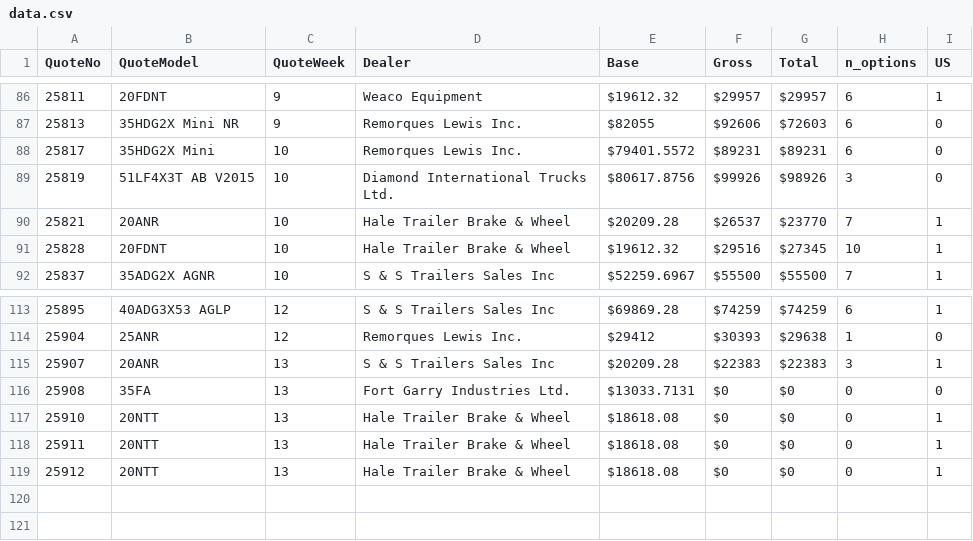
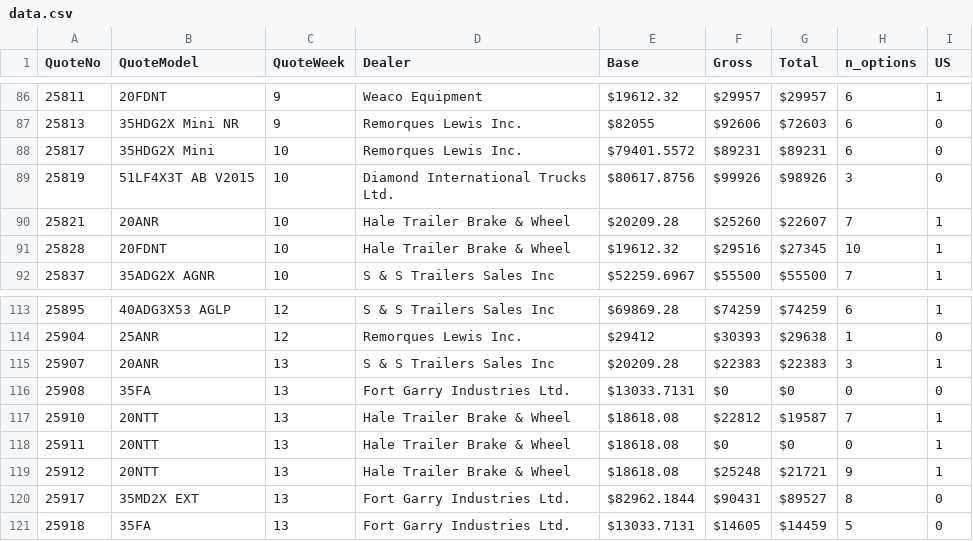
Before and after one commit to abriggs914/BWS, a CSV file: QuoteHistory/data.csv, drawn as a sheet; only a part is shown, gaps mark what is left out.

```diff
--- a/QuoteHistory/data.csv
+++ b/QuoteHistory/data.csv
@@ -89,3 +89,3 @@ QuoteNo, QuoteModel, QuoteWeek, Dealer, Base, Gross, Total, n_options, US
 25819, 51LF4X3T AB V2015, 10, Diamond International Trucks Ltd., $80617.8756, $99926, $98926, 3, 0
-25821, 20ANR, 10, Hale Trailer Brake & Wheel, $20209.28, $26537, $23770, 7, 1
+25821, 20ANR, 10, Hale Trailer Brake & Wheel, $20209.28, $25260, $22607, 7, 1
 25828, 20FDNT, 10, Hale Trailer Brake & Wheel, $19612.32, $29516, $27345, 10, 1
@@ -116,4 +116,6 @@ QuoteNo, QuoteModel, QuoteWeek, Dealer, Base, Gross, Total, n_options, US
 25908, 35FA, 13, Fort Garry Industries Ltd., $13033.7131, $0, $0, 0, 0
-25910, 20NTT, 13, Hale Trailer Brake & Wheel, $18618.08, $0, $0, 0, 1
+25910, 20NTT, 13, Hale Trailer Brake & Wheel, $18618.08, $22812, $19587, 7, 1
 25911, 20NTT, 13, Hale Trailer Brake & Wheel, $18618.08, $0, $0, 0, 1
-25912, 20NTT, 13, Hale Trailer Brake & Wheel, $18618.08, $0, $0, 0, 1
+25912, 20NTT, 13, Hale Trailer Brake & Wheel, $18618.08, $25248, $21721, 9, 1
+25917, 35MD2X EXT, 13, Fort Garry Industries Ltd., $82962.1844, $90431, $89527, 8, 0
+25918, 35FA, 13, Fort Garry Industries Ltd., $13033.7131, $14605, $14459, 5, 0
```
Also changed, not shown: 41 other files.
